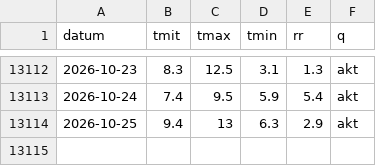
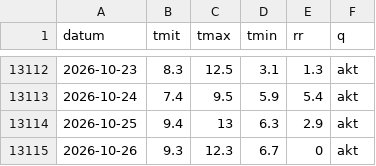
Before and after one commit to 42hope/pilz-wetter, a CSV file: reihen/DWD-02712.csv, drawn as a sheet; only a part is shown, gaps mark what is left out; the diff names each change by its address in the sheet, - before the commit and + after, or states it on an @@ line.

```diff
--- a/reihen/DWD-02712.csv
+++ b/reihen/DWD-02712.csv
+row 13115: 2026-10-26 | 9.3 | 12.3 | 6.7 | 0 | akt
```
Also changed, not shown: reihen/BR-O.csv, reihen/HG-B.csv, 8 other files.
